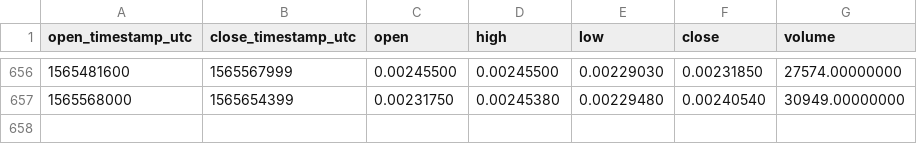
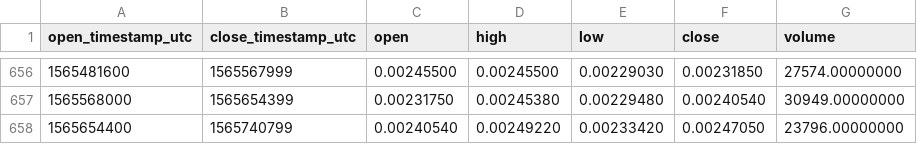
Before and after one commit to cryptobigbro/binance-EVXETH, a CSV file: binance-EVXETH-1d.csv, drawn as a sheet; only a part is shown, gaps mark what is left out.

Commit message:
Update OHLCV data.

```diff
--- a/binance-EVXETH-1d.csv
+++ b/binance-EVXETH-1d.csv
@@ -657 +657,2 @@ open_timestamp_utc,close_timestamp_utc,open,high,low,close,volume
 1565568000,1565654399,0.00231750,0.00245380,0.00229480,0.00240540,30949.00000000
+1565654400,1565740799,0.00240540,0.00249220,0.00233420,0.00247050,23796.00000000
```
Also changed, not shown: 1 other file.
